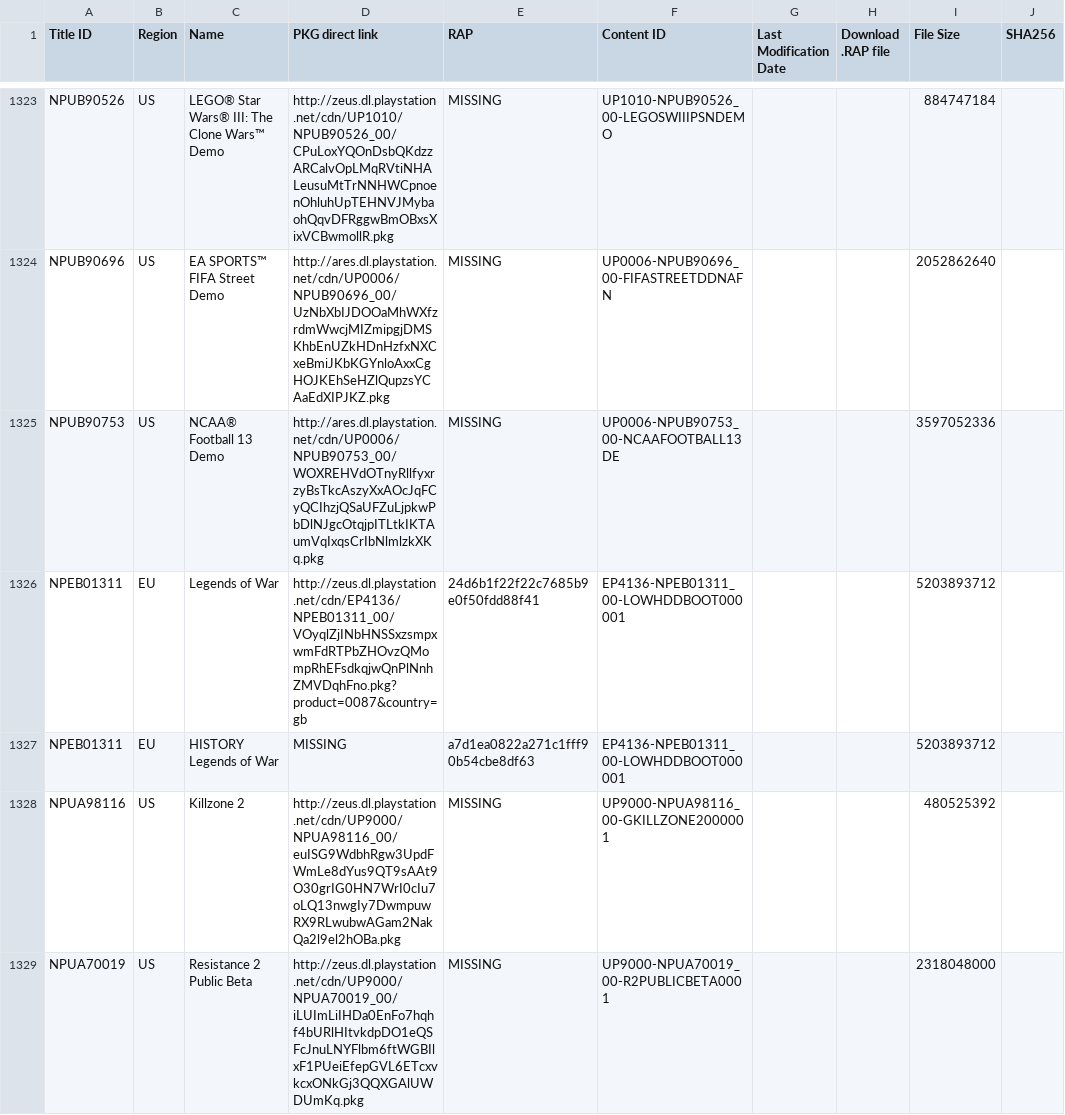
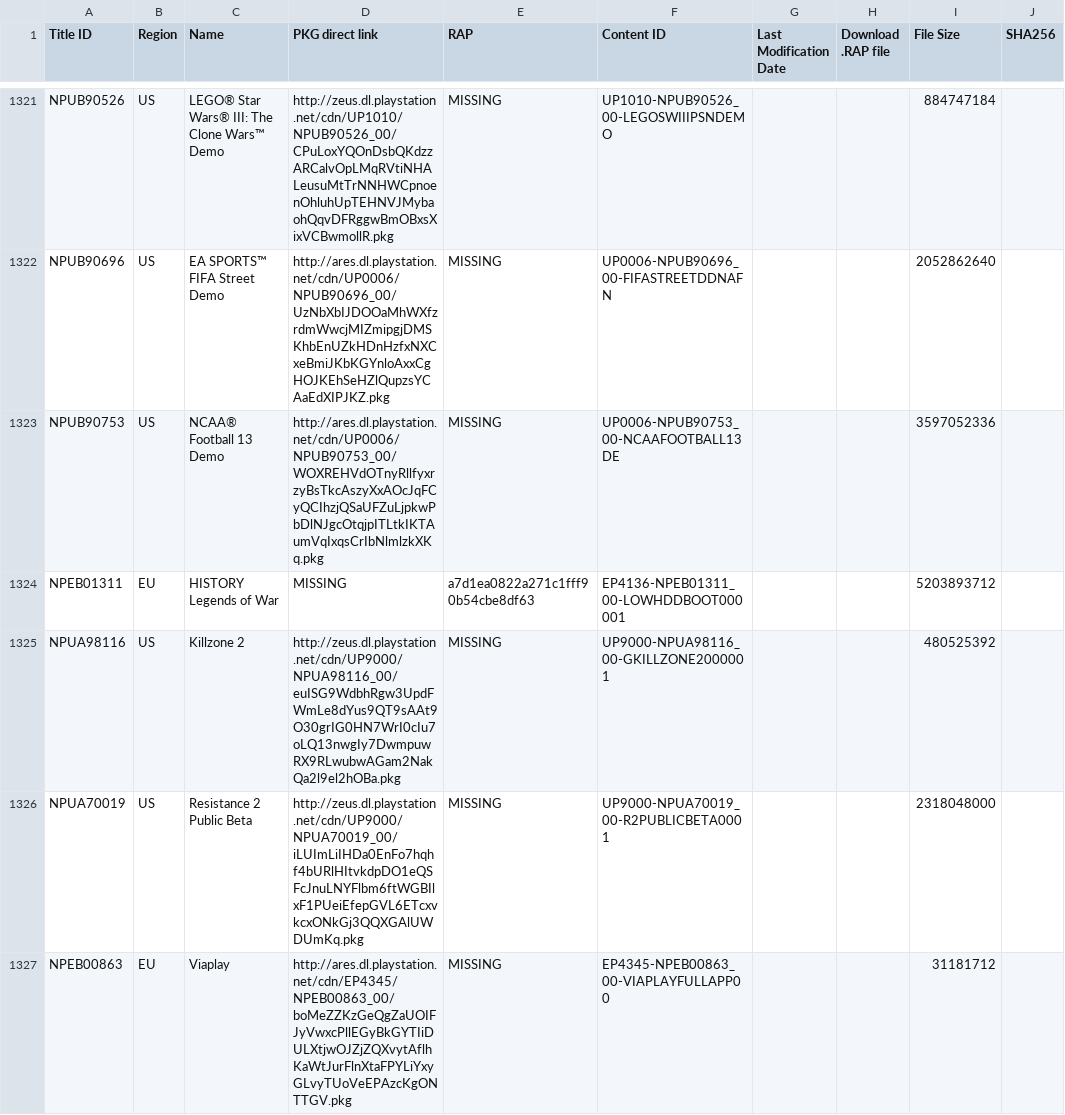
Before and after one commit to PS3-Pro/PSN-Content, a TSV file: resources/database/official/pending/games.tsv, drawn as a sheet; only a part is shown, gaps mark what is left out; the shorter side is filled out with more unchanged rows; the diff covers the shown part only; the diff names each change by its address in the sheet, - before the commit and + after, or states it on an @@ line.

Commit message:
Auto-update: Synchronized with NoPayStation (Official & Pending)

```diff
--- a/resources/database/official/pending/games.tsv
+++ b/resources/database/official/pending/games.tsv
-row 1326: NPEB01311 | EU | Legends of War | http://zeus.dl.playstation.net/cdn/EP4136/NPEB01311_00/VOyqlZjINbHNSSxzsmpxwmFdRTPbZHOvzQMompRhEFsdkqjwQnPlNnhZMVDqhFno.pkg?product=0087&country=gb | 24d6b1f22f22c7685b9e0f50fdd88f41 | EP4136-NPEB01311_00-LOWHDDBOOT000001 |  |  | 5203893712
```
Also changed, not shown: 8 removed rows elsewhere in this file, 3 other files.
